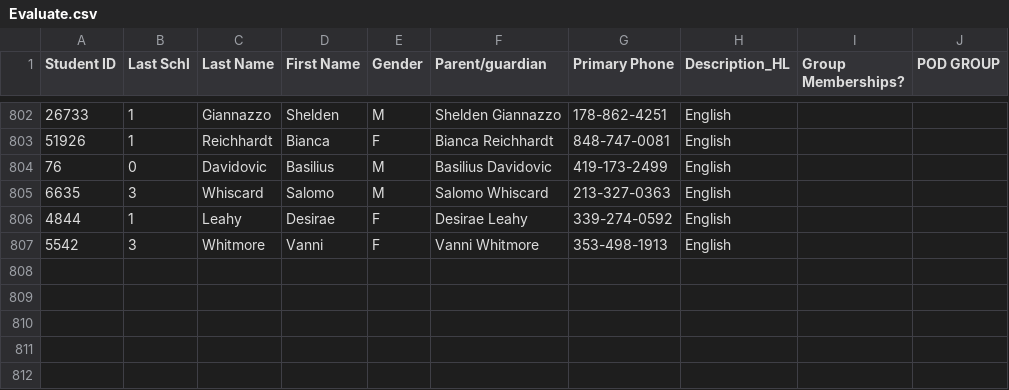
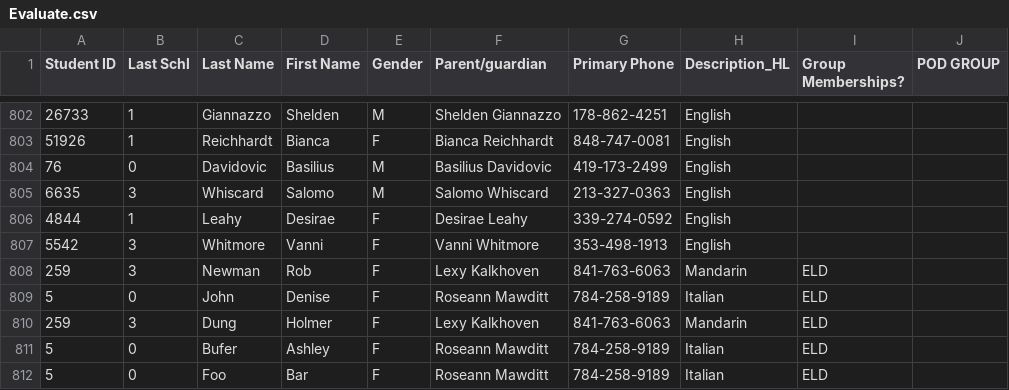
Before and after one commit to brandonlee4284/AmbassadorWebsite, a CSV file: ML Model/Evaluate.csv, drawn as a sheet; only a part is shown, gaps mark what is left out; the diff names each change by its address in the sheet, - before the commit and + after, or states it on an @@ line.

```diff
--- a/ML Model/Evaluate.csv
+++ b/ML Model/Evaluate.csv
+row 808: 259 | 3 | Newman | Rob | F | Lexy Kalkhoven | 841-763-6063 | Mandarin | ELD
+row 809: 5 | 0 | John | Denise | F | Roseann Mawditt | 784-258-9189 | Italian | ELD
+row 810: 259 | 3 | Dung | Holmer | F | Lexy Kalkhoven | 841-763-6063 | Mandarin | ELD
+row 811: 5 | 0 | Bufer | Ashley | F | Roseann Mawditt | 784-258-9189 | Italian | ELD
+row 812: 5 | 0 | Foo | Bar | F | Roseann Mawditt | 784-258-9189 | Italian | ELD
```
Also changed, not shown: django-vue/student_data.csv, 13 other files.
